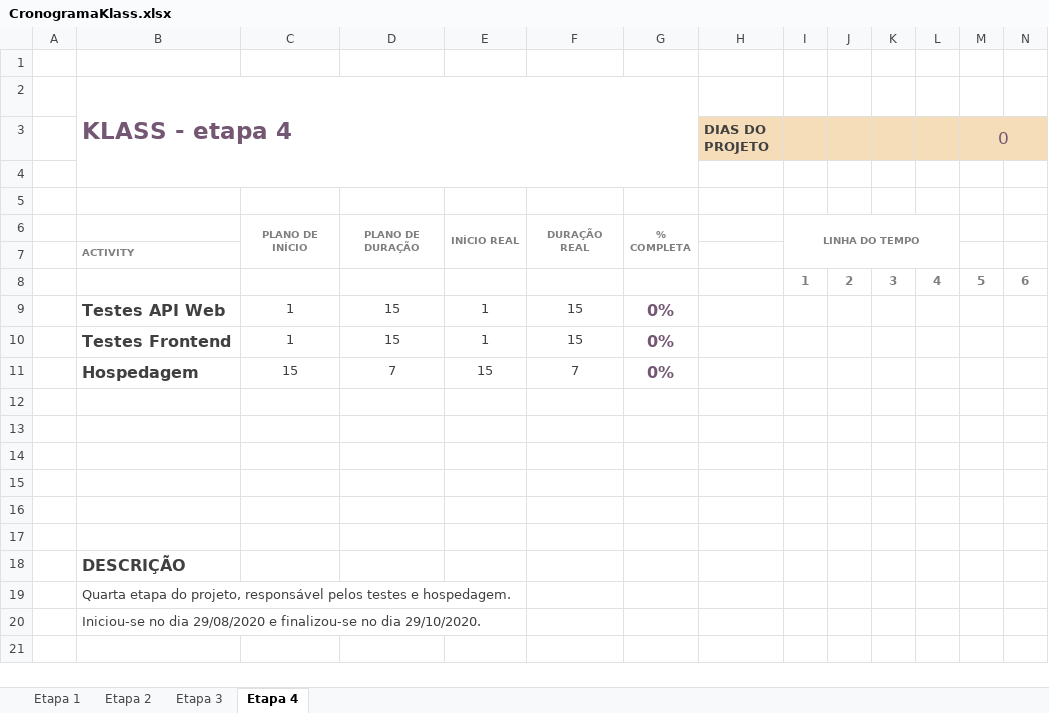
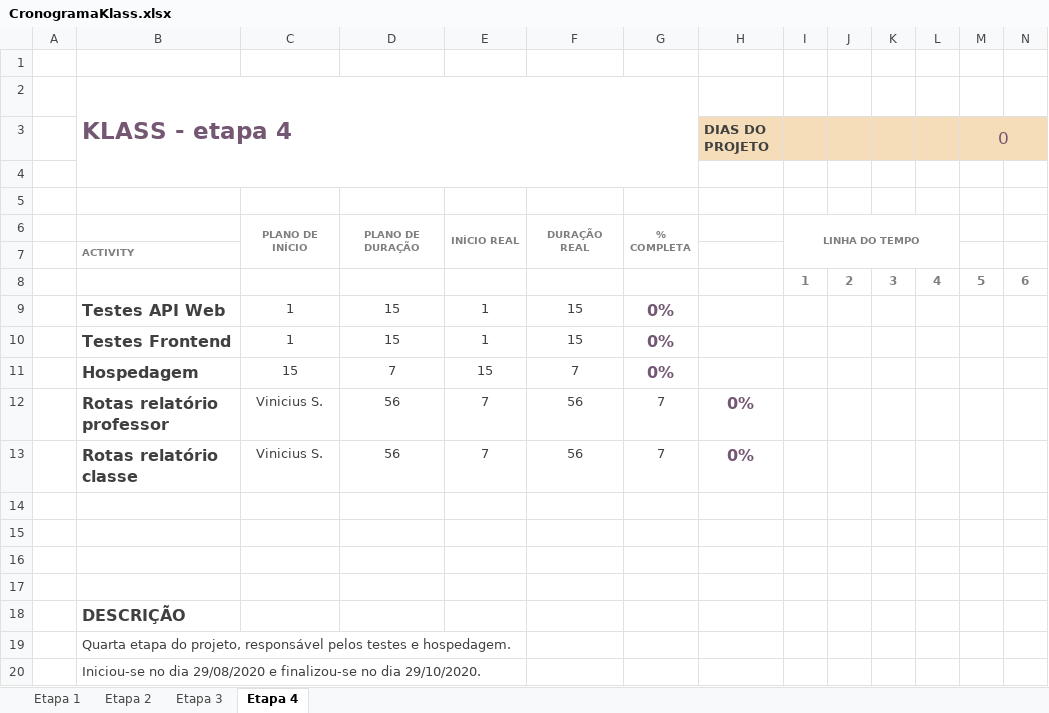
Before and after one commit to matteomartins/Klass, an Excel workbook: wiki/CronogramaKlass.xlsx, sheet Etapa 4, drawn as a sheet; only a part is shown; values as stored, in another font and other column widths than the file's, no borders; charts and pictures and conditional formats not drawn; rows hold the shown columns only; the diff names each change by its address in the sheet, - before the commit and + after, or states it on an @@ line.

```diff
--- a/wiki/CronogramaKlass.xlsx (sheet Etapa 4)
+++ b/wiki/CronogramaKlass.xlsx (sheet Etapa 4)
-row 12: (empty)
+row 12:  | Rotas relatório professor | Vinicius S. | 56 | 7 | 56 | 7 | 0%
-row 13: (empty)
+row 13:  | Rotas relatório classe | Vinicius S. | 56 | 7 | 56 | 7 | 0%
```
Also changed, not shown: sheet Etapa 3, sheet Etapa 2, 2 other files.
